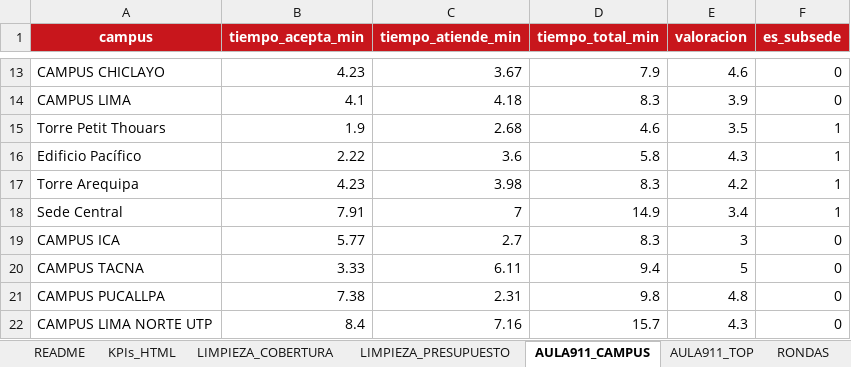
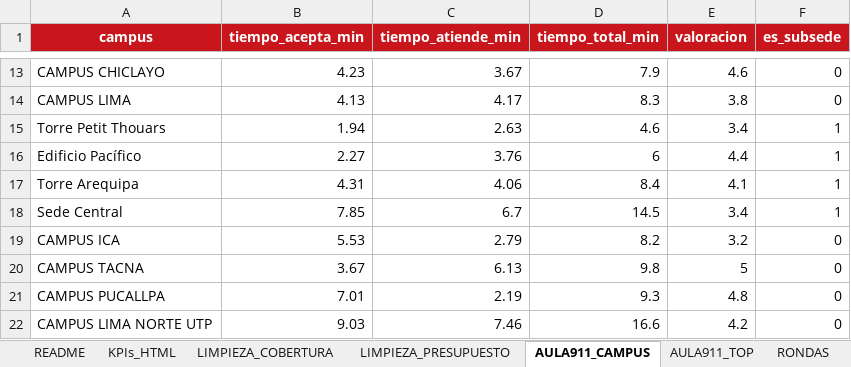
Before and after one commit to proyectosopsutp/proyectos-operaciones_dashboard, an Excel workbook: BD_dashboard_operaciones_github.xlsx, sheet AULA911_CAMPUS, drawn as a sheet; only a part is shown, gaps mark what is left out; values as stored, in another font and other column widths than the file's, no borders; charts and pictures not drawn; the diff covers the shown part only; the diff names each change by its address in the sheet, - before the commit and + after, or states it on an @@ line.

```diff
--- a/BD_dashboard_operaciones_github.xlsx (sheet AULA911_CAMPUS)
+++ b/BD_dashboard_operaciones_github.xlsx (sheet AULA911_CAMPUS)
-B14 (tiempo_acepta_min): 4.1
+B14 (tiempo_acepta_min): 4.13
-C14 (tiempo_atiende_min): 4.18
+C14 (tiempo_atiende_min): 4.17
-E14 (valoracion): 3.9
+E14 (valoracion): 3.8
-B15 (tiempo_acepta_min): 1.9
+B15 (tiempo_acepta_min): 1.94
-C15 (tiempo_atiende_min): 2.68
+C15 (tiempo_atiende_min): 2.63
-E15 (valoracion): 3.5
+E15 (valoracion): 3.4
-B16 (tiempo_acepta_min): 2.22
+B16 (tiempo_acepta_min): 2.27
-C16 (tiempo_atiende_min): 3.6
+C16 (tiempo_atiende_min): 3.76
-D16 (tiempo_total_min): 5.8
+D16 (tiempo_total_min): 6
-E16 (valoracion): 4.3
+E16 (valoracion): 4.4
-B17 (tiempo_acepta_min): 4.23
+B17 (tiempo_acepta_min): 4.31
-C17 (tiempo_atiende_min): 3.98
+C17 (tiempo_atiende_min): 4.06
-D17 (tiempo_total_min): 8.3
+D17 (tiempo_total_min): 8.4
-E17 (valoracion): 4.2
+E17 (valoracion): 4.1
-B18 (tiempo_acepta_min): 7.91
+B18 (tiempo_acepta_min): 7.85
-C18 (tiempo_atiende_min): 7
+C18 (tiempo_atiende_min): 6.7
-D18 (tiempo_total_min): 14.9
+D18 (tiempo_total_min): 14.5
-B19 (tiempo_acepta_min): 5.77
+B19 (tiempo_acepta_min): 5.53
-C19 (tiempo_atiende_min): 2.7
+C19 (tiempo_atiende_min): 2.79
-D19 (tiempo_total_min): 8.3
+D19 (tiempo_total_min): 8.2
-E19 (valoracion): 3
+E19 (valoracion): 3.2
-B20 (tiempo_acepta_min): 3.33
+B20 (tiempo_acepta_min): 3.67
-C20 (tiempo_atiende_min): 6.11
+C20 (tiempo_atiende_min): 6.13
-D20 (tiempo_total_min): 9.4
+D20 (tiempo_total_min): 9.8
-B21 (tiempo_acepta_min): 7.38
+B21 (tiempo_acepta_min): 7.01
-C21 (tiempo_atiende_min): 2.31
+C21 (tiempo_atiende_min): 2.19
-D21 (tiempo_total_min): 9.8
+D21 (tiempo_total_min): 9.3
-B22 (tiempo_acepta_min): 8.4
+B22 (tiempo_acepta_min): 9.03
-C22 (tiempo_atiende_min): 7.16
+C22 (tiempo_atiende_min): 7.46
-D22 (tiempo_total_min): 15.7
+D22 (tiempo_total_min): 16.6
-E22 (valoracion): 4.3
+E22 (valoracion): 4.2
```
Also changed, not shown: 34 edited cells elsewhere in this sheet, sheet RONDAS, sheet PROYECTOS, sheet AULA911_TOP, sheet LISTO, sheet MEJORAS_PROGRAMACION, charts or pictures.
